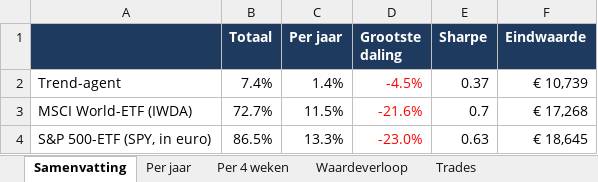
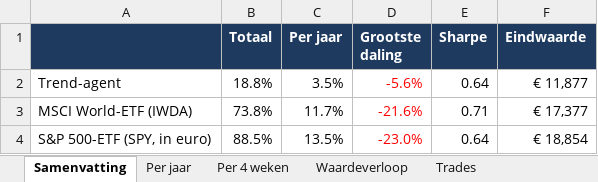
Before and after one commit to Sewpersonic/trend-agent, an Excel workbook: backtest/resultaten/backtest.xlsx, sheet Samenvatting, drawn as a sheet; values as stored, in another font and other column widths than the file's, no borders; the diff names each change by its address in the sheet, - before the commit and + after, or states it on an @@ line.

```diff
--- a/backtest/resultaten/backtest.xlsx (sheet Samenvatting)
+++ b/backtest/resultaten/backtest.xlsx (sheet Samenvatting)
-B2 (Totaal): 7.4%
+B2 (Totaal): 18.8%
-C2 (Per jaar): 1.4%
+C2 (Per jaar): 3.5%
-D2 (Grootste daling): -4.5%
+D2 (Grootste daling): -5.6%
-E2 (Sharpe): 0.37
+E2 (Sharpe): 0.64
-F2 (Eindwaarde): € 10,739
+F2 (Eindwaarde): € 11,877
-B3 (Totaal): 72.7%
+B3 (Totaal): 73.8%
-C3 (Per jaar): 11.5%
+C3 (Per jaar): 11.7%
-E3 (Sharpe): 0.7
+E3 (Sharpe): 0.71
-F3 (Eindwaarde): € 17,268
+F3 (Eindwaarde): € 17,377
-B4 (Totaal): 86.5%
+B4 (Totaal): 88.5%
-C4 (Per jaar): 13.3%
+C4 (Per jaar): 13.5%
-E4 (Sharpe): 0.63
+E4 (Sharpe): 0.64
-F4 (Eindwaarde): € 18,645
+F4 (Eindwaarde): € 18,854
```
Also changed, not shown: sheet Waardeverloop, sheet Trades, sheet Per jaar, sheet Per 4 weken, backtest/controle-alleen-etf/backtest.xlsx, backtest/controle-zonder-crypto/backtest.xlsx, 9 other files.
